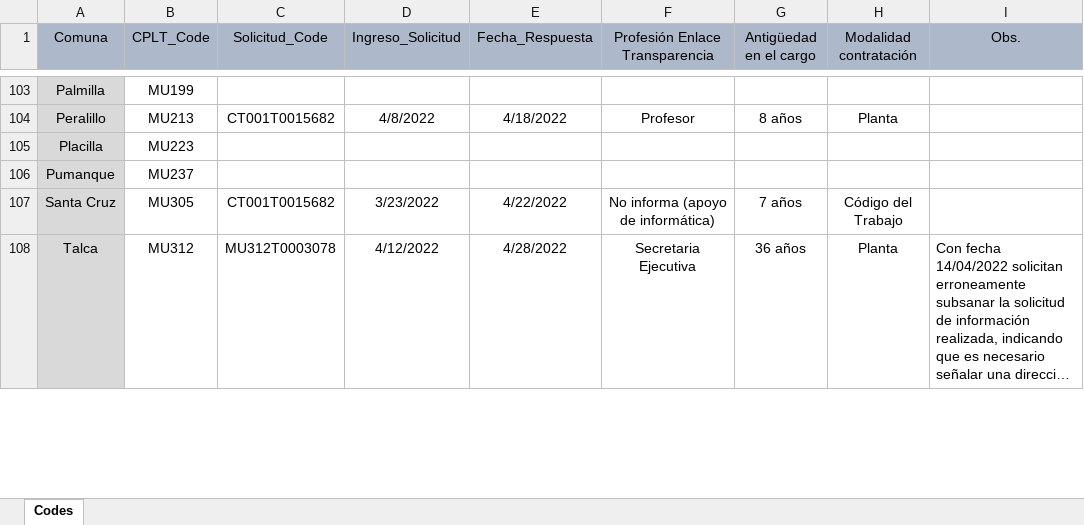
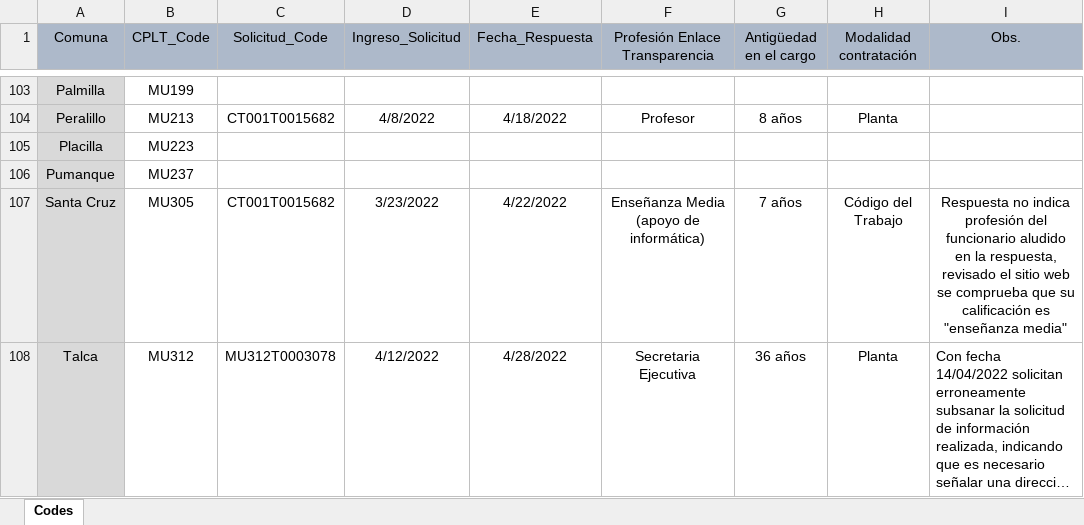
Before and after one commit to bgonzalezbustamante/local-gov-indicators, an Excel workbook: data/raw/CPLT/Request/DAI Municipios Enlace Transparencia.xlsx, sheet Codes, drawn as a sheet; only a part is shown, gaps mark what is left out; long unchanged cells end in …; values as stored, in another font and other column widths than the file's, no borders; the diff covers the shown part only; the diff names each change by its address in the sheet, - before the commit and + after, or states it on an @@ line.

Commit message:
Update DAI Municipios Enlace Transparencia.xlsx

```diff
--- a/data/raw/CPLT/Request/DAI Municipios Enlace Transparencia.xlsx (sheet Codes)
+++ b/data/raw/CPLT/Request/DAI Municipios Enlace Transparencia.xlsx (sheet Codes)
-F107 (Profesión Enlace Transparencia): No informa (apoyo de informática)
+F107 (Profesión Enlace Transparencia): Enseñanza Media (apoyo de informática)
-I107 (Obs.): (empty)
+I107 (Obs.): Respuesta no indica profesión del funcionario aludido en la respuesta, revisado el sitio web se comprueba que su calificación es "enseñanza media"
```
Also changed, not shown: 11 edited cells and cell formats elsewhere in this sheet.
